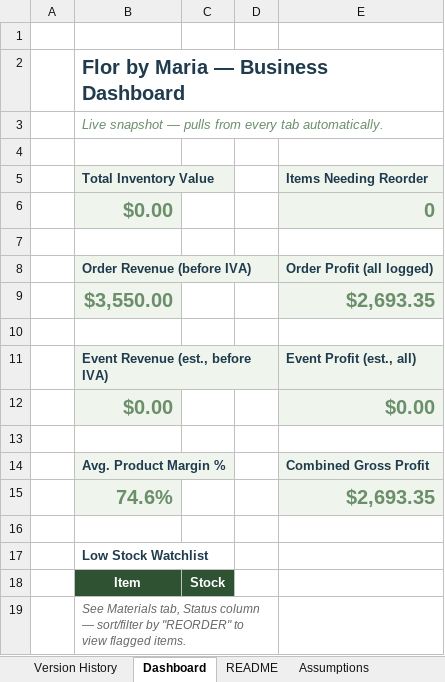
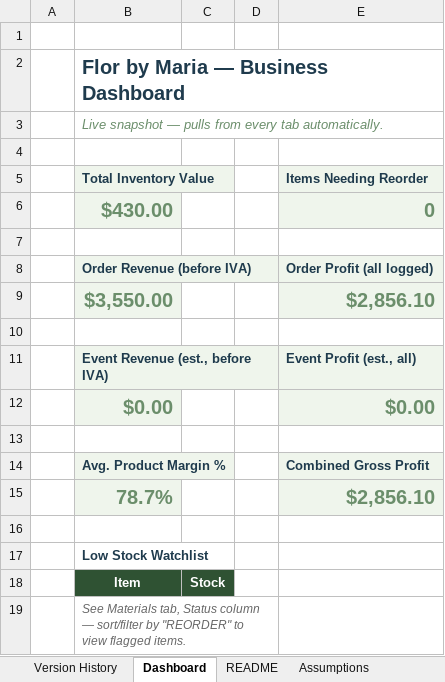
Before and after one commit to bverduzco/florbymariaerp, an Excel workbook: upload/Floristry_ERP updated b.xlsx, sheet Dashboard, drawn as a sheet; values as stored, in another font and other column widths than the file's, no borders; removed rows and columns are numbered as before the commit, all else as after; the diff names each change by its address in the sheet, - before the commit and + after, or states it on an @@ line.

```diff
--- a/upload/Floristry_ERP updated b.xlsx (sheet Dashboard)
+++ b/upload/Floristry_ERP updated b.xlsx (sheet Dashboard)
-B6 (Total Inventory Value): $0.00
+B6 (Total Inventory Value): $430.00
-E9 (Items Needing Reorder): $2,693.35
+E9 (Items Needing Reorder): $2,856.10
-row 15:  | 74.6% |  |  | $2,693.35
+row 15:  | 78.7% |  |  | $2,856.10
```
Also changed, not shown: sheet Stock Movements, sheet Supplier Prices, sheet Purchase Orders, sheet Products, sheet Materials, sheet Recipes, 2 more sheets, formulas that keep their value, 5 other files.
